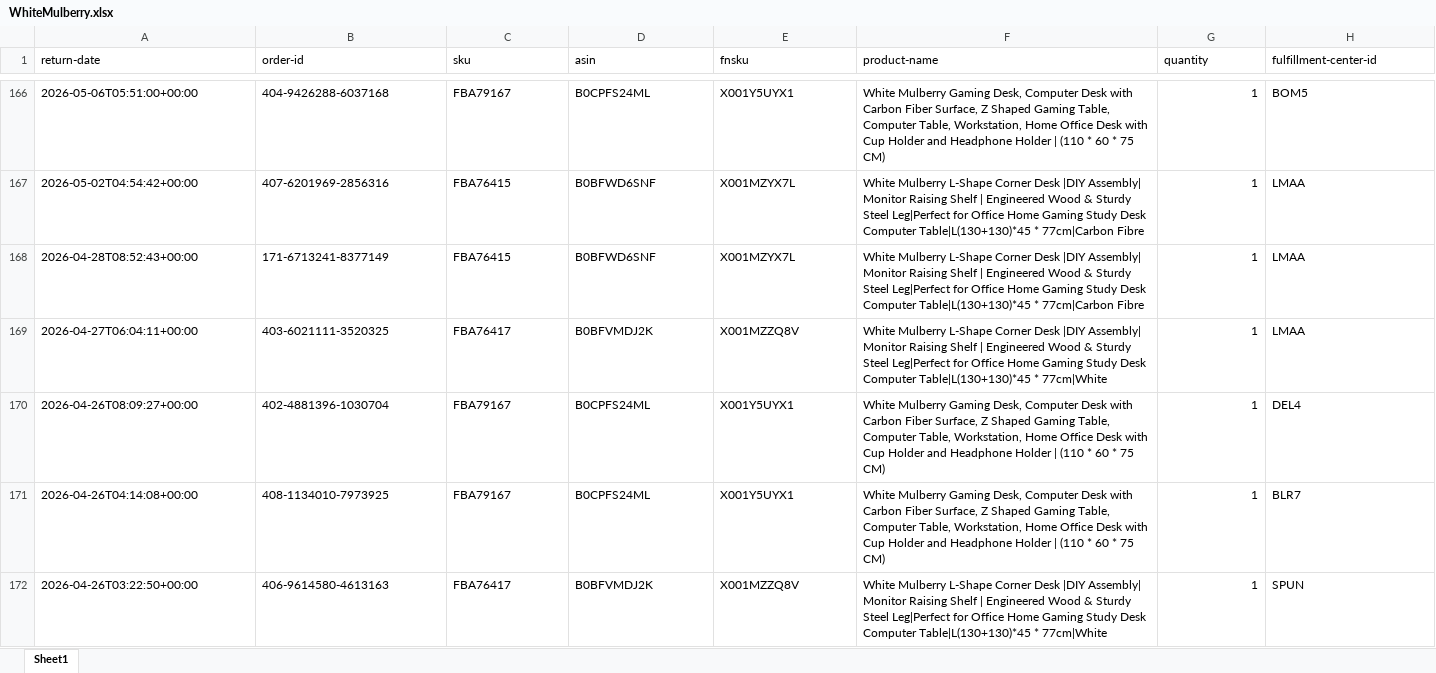
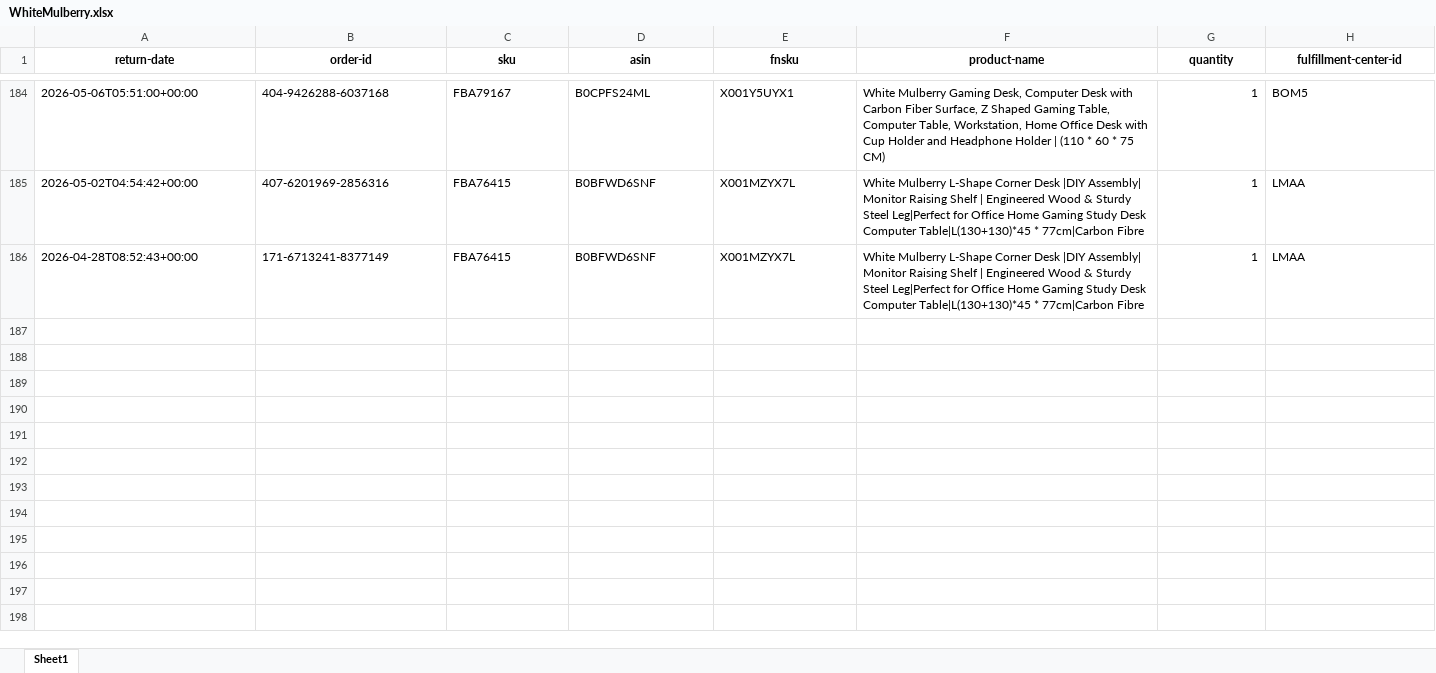
Before and after one commit to nitesh-lang/weekly-dashboard-fastapi, an Excel workbook: data/raw/returns/WhiteMulberry.xlsx, sheet Sheet1, drawn as a sheet; only a part is shown, gaps mark what is left out; values as stored, in another font and other column widths than the file's, no borders; removed rows and columns are numbered as before the commit, all else as after; rows hold the shown columns only; the diff covers the shown part only; the diff names each change by its address in the sheet, - before the commit and + after, or states it on an @@ line.

```diff
--- a/data/raw/returns/WhiteMulberry.xlsx (sheet Sheet1)
+++ b/data/raw/returns/WhiteMulberry.xlsx (sheet Sheet1)
@@ A1:H1 bold: off → on, alignment: left → center @@
-row 169: 2026-04-27T06:04:11+00:00 | 403-6021111-3520325 | FBA76417 | B0BFVMDJ2K | X001MZZQ8V | White Mulberry L-Shape Corner Desk |DIY Assembly| Monitor Raising Shelf | Engineered Wood & Sturdy Steel Leg|Perfect for Office Home Gaming Study Desk Computer Table|L(130+130)*45 * 77cm|White | 1 | LMAA
-row 170: 2026-04-26T08:09:27+00:00 | 402-4881396-1030704 | FBA79167 | B0CPFS24ML | X001Y5UYX1 | White Mulberry Gaming Desk, Computer Desk with Carbon Fiber Surface, Z Shaped Gaming Table, Computer Table, Workstation, Home Office Desk with Cup Holder and Headphone Holder | (110 * 60 * 75 CM) | 1 | DEL4
-row 171: 2026-04-26T04:14:08+00:00 | 408-1134010-7973925 | FBA79167 | B0CPFS24ML | X001Y5UYX1 | White Mulberry Gaming Desk, Computer Desk with Carbon Fiber Surface, Z Shaped Gaming Table, Computer Table, Workstation, Home Office Desk with Cup Holder and Headphone Holder | (110 * 60 * 75 CM) | 1 | BLR7
-row 172: 2026-04-26T03:22:50+00:00 | 406-9614580-4613163 | FBA76417 | B0BFVMDJ2K | X001MZZQ8V | White Mulberry L-Shape Corner Desk |DIY Assembly| Monitor Raising Shelf | Engineered Wood & Sturdy Steel Leg|Perfect for Office Home Gaming Study Desk Computer Table|L(130+130)*45 * 77cm|White | 1 | SPUN
```
Also changed, not shown: 18 added rows, 3 removed rows and cell formats elsewhere in this sheet, data/raw/returns/1p Returns.xlsx, data/raw/returns/Audio Array.xlsx, 17 other files.
